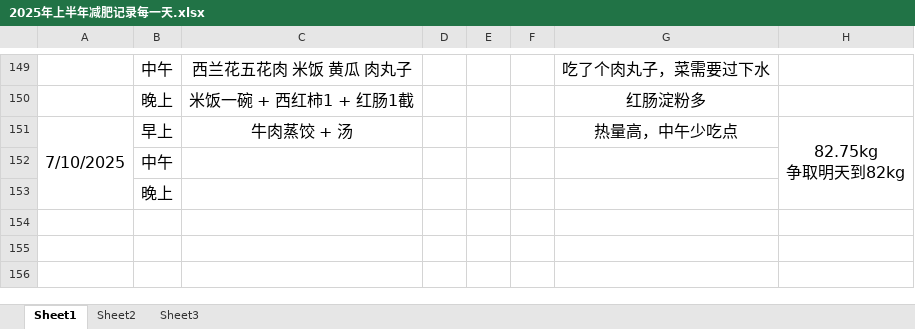
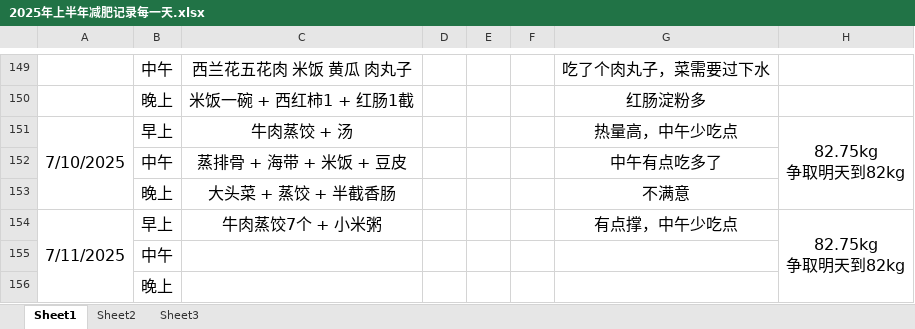
Before and after one commit to haolipeng/study_cloud_security_public, an Excel workbook: 2025年上半年减肥记录每一天.xlsx, sheet Sheet1, drawn as a sheet; only a part is shown, gaps mark what is left out; values as stored, in another font and other column widths than the file's, no borders; removed rows and columns are numbered as before the commit, all else as after; ↵ is a line break in a cell; the diff names each change by its address in the sheet, - before the commit and + after, or states it on an @@ line.

Commit message:
2025年上半年减肥记录每一天.xlsx 每日读书/只管去做.md

```diff
--- a/2025年上半年减肥记录每一天.xlsx (sheet Sheet1)
+++ b/2025年上半年减肥记录每一天.xlsx (sheet Sheet1)
-A151:A153 merged
+A151:A153 merged
-H151:H153 merged
+H151:H153 merged
+row 152:  | 中午 | 蒸排骨 + 海带 + 米饭 + 豆皮 |  |  |  | 中午有点吃多了
+row 153:  | 晚上 | 大头菜 + 蒸饺 + 半截香肠 |  |  |  | 不满意
+row 154: 7/11/2025 | 早上 | 牛肉蒸饺7个 + 小米粥 |  |  |  | 有点撑，中午少吃点 | 82.75kg ↵ 争取明天到82kg
```
Also changed, not shown: 1 other file.
